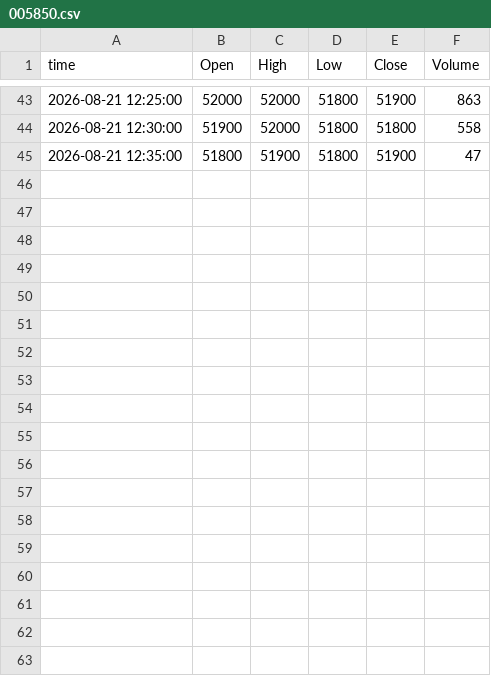
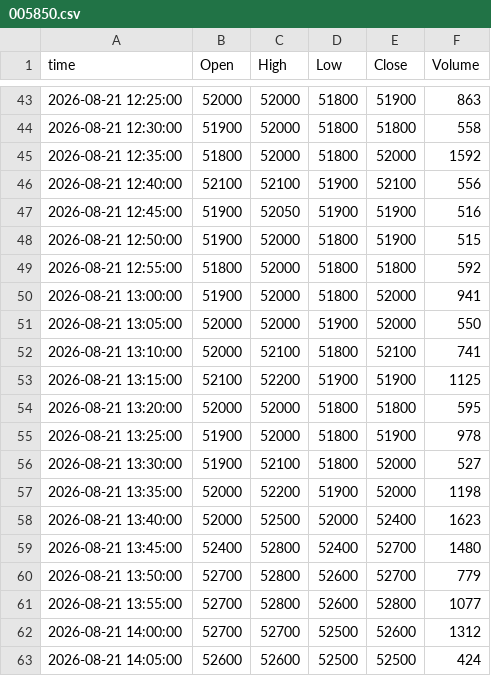
Before and after one commit to ssunsmg-smg/quant-screener, a CSV file: data/intraday/bars/20260821/005850.csv, drawn as a sheet; only a part is shown, gaps mark what is left out.

```diff
--- a/data/intraday/bars/20260821/005850.csv
+++ b/data/intraday/bars/20260821/005850.csv
@@ -44,2 +44,20 @@ time,Open,High,Low,Close,Volume
 2026-08-21 12:30:00,51900,52000,51800,51800,558
-2026-08-21 12:35:00,51800,51900,51800,51900,47
+2026-08-21 12:35:00,51800,52000,51800,52000,1592
+2026-08-21 12:40:00,52100,52100,51900,52100,556
+2026-08-21 12:45:00,51900,52050,51900,51900,516
+2026-08-21 12:50:00,51900,52000,51800,51900,515
+2026-08-21 12:55:00,51800,52000,51800,51800,592
+2026-08-21 13:00:00,51900,52000,51800,52000,941
+2026-08-21 13:05:00,52000,52000,51900,52000,550
+2026-08-21 13:10:00,52000,52100,51800,52100,741
+2026-08-21 13:15:00,52100,52200,51900,51900,1125
+2026-08-21 13:20:00,52000,52000,51800,51800,595
+2026-08-21 13:25:00,51900,52000,51800,51900,978
+2026-08-21 13:30:00,51900,52100,51800,52000,527
+2026-08-21 13:35:00,52000,52200,51900,52000,1198
+2026-08-21 13:40:00,52000,52500,52000,52400,1623
+2026-08-21 13:45:00,52400,52800,52400,52700,1480
+2026-08-21 13:50:00,52700,52800,52600,52700,779
+2026-08-21 13:55:00,52700,52800,52600,52800,1077
+2026-08-21 14:00:00,52700,52700,52500,52600,1312
+2026-08-21 14:05:00,52600,52600,52500,52500,424
```
Also changed, not shown: 2 other files.
